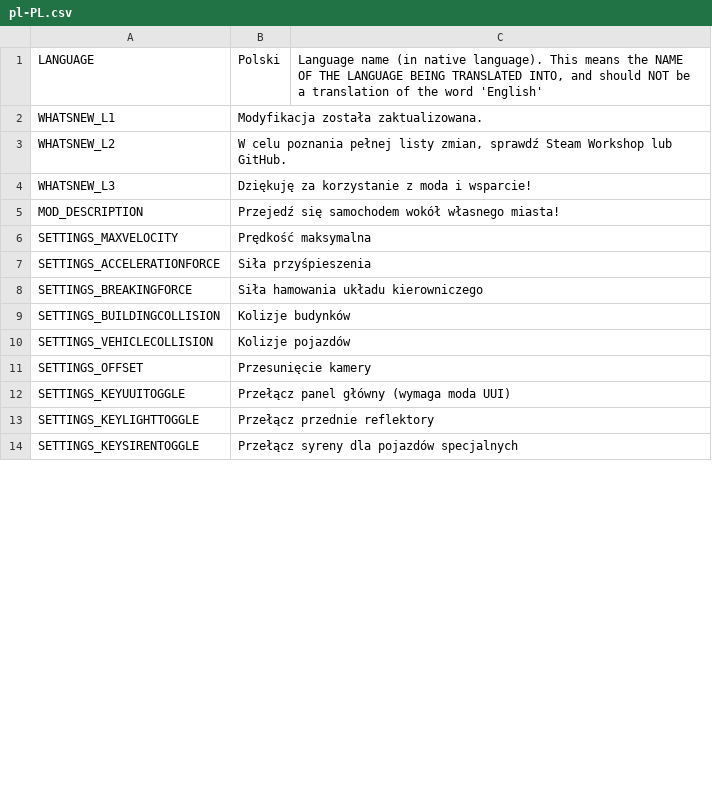
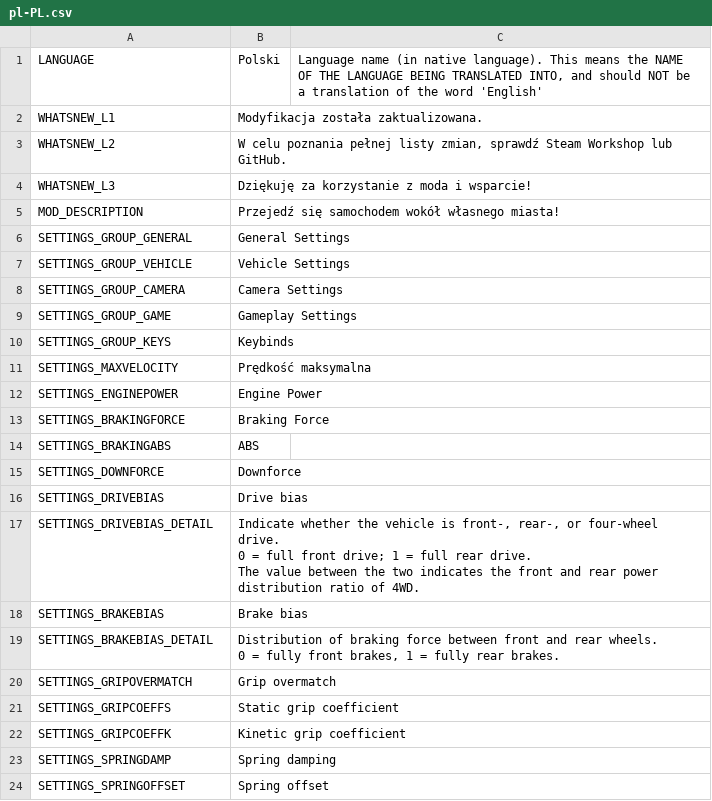
Before and after one commit to will258012/IOperateItRevisited, a CSV file: IOperateIt/Translations/pl-PL.csv, drawn as a sheet; only a part is shown; the shorter side is filled out with more unchanged rows; removed rows and columns are numbered as before the commit, all else as after; ↵ is a line break in a cell; the diff covers the shown part only; the diff names each change by its address in the sheet, - before the commit and + after, or states it on an @@ line.

Commit message:
New translations en-en.csv (Polish)

```diff
--- a/IOperateIt/Translations/pl-PL.csv
+++ b/IOperateIt/Translations/pl-PL.csv
+row 6: SETTINGS_GROUP_GENERAL | General Settings
+row 7: SETTINGS_GROUP_VEHICLE | Vehicle Settings
+row 8: SETTINGS_GROUP_CAMERA | Camera Settings
+row 9: SETTINGS_GROUP_GAME | Gameplay Settings
+row 10: SETTINGS_GROUP_KEYS | Keybinds
-row 7: SETTINGS_ACCELERATIONFORCE | Siła przyśpieszenia
-row 8: SETTINGS_BREAKINGFORCE | Siła hamowania układu kierowniczego
+row 12: SETTINGS_ENGINEPOWER | Engine Power
+row 13: SETTINGS_BRAKINGFORCE | Braking Force
+row 14: SETTINGS_BRAKINGABS | ABS
+row 15: SETTINGS_DOWNFORCE | Downforce
+row 16: SETTINGS_DRIVEBIAS | Drive bias
+row 17: SETTINGS_DRIVEBIAS_DETAIL | Indicate whether the vehicle is front-, rear-, or four-wheel drive. ↵ 0 = full front drive; 1 = full rear drive. ↵ The value between the two indicates the front and rear power distribution ratio of 4WD.
+row 18: SETTINGS_BRAKEBIAS | Brake bias
+row 19: SETTINGS_BRAKEBIAS_DETAIL | Distribution of braking force between front and rear wheels. ↵ 0 = fully front brakes, 1 = fully rear brakes.
+row 20: SETTINGS_GRIPOVERMATCH | Grip overmatch
+row 21: SETTINGS_GRIPCOEFFS | Static grip coefficient
+row 22: SETTINGS_GRIPCOEFFK | Kinetic grip coefficient
+row 23: SETTINGS_SPRINGDAMP | Spring damping
+row 24: SETTINGS_SPRINGOFFSET | Spring offset
```
Also changed, not shown: 7 added rows and 1 edited cell elsewhere in this file.
